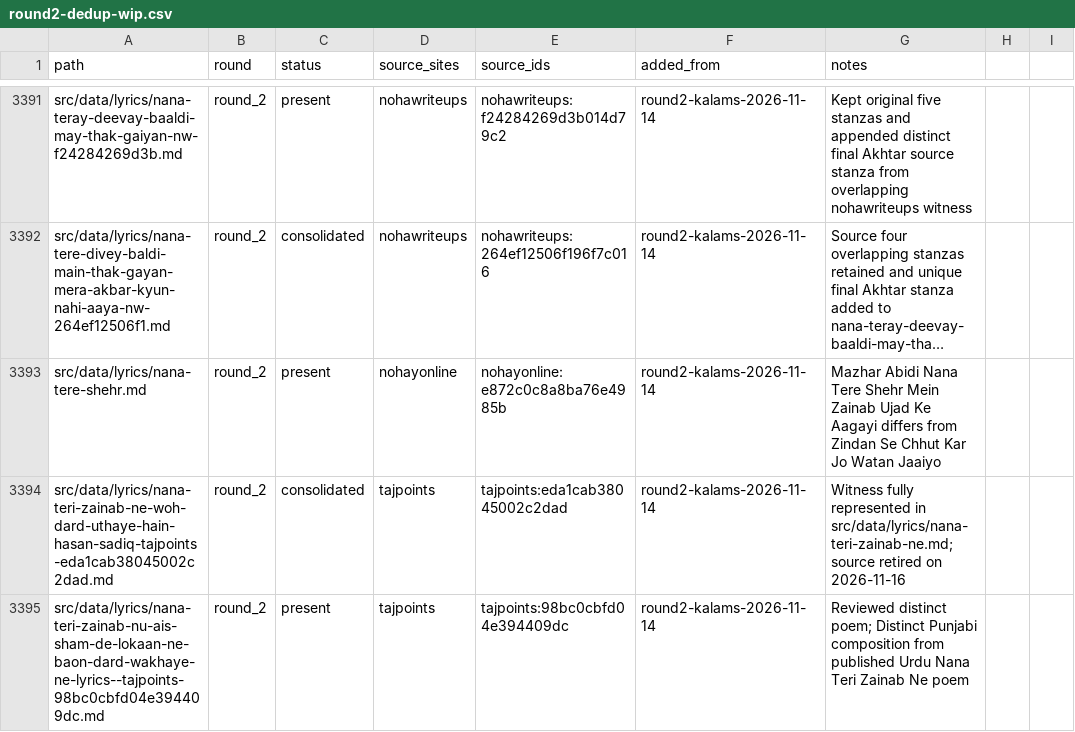
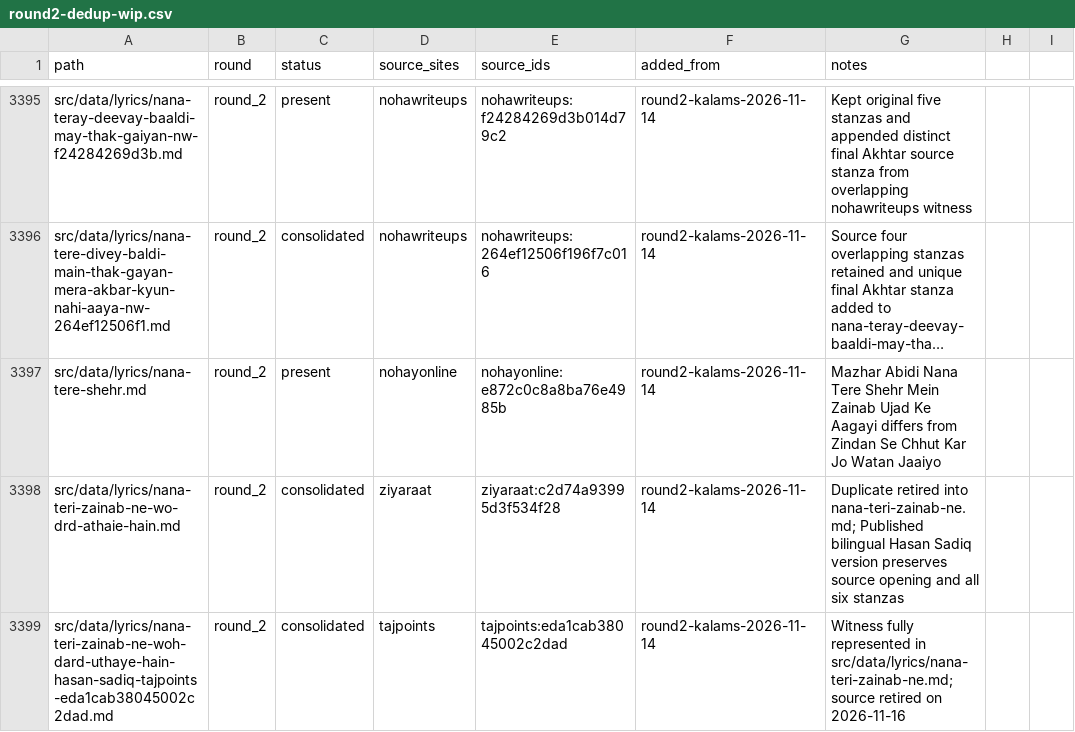
Before and after one commit to GhayurH/lyrics-site, a CSV file: audit/round2-dedup-wip.csv, drawn as a sheet; only a part is shown, gaps mark what is left out; the shorter side is filled out with more unchanged rows; long unchanged cells end in …; the diff covers the shown part only; the diff names each change by its address in the sheet, - before the commit and + after, or states it on an @@ line.

Commit message:
Consolidate four verified overlapping nohas and align Pukarungi Roman stanzas [skip ci]

```diff
--- a/audit/round2-dedup-wip.csv
+++ b/audit/round2-dedup-wip.csv
+row 3398: src/data/lyrics/nana-teri-zainab-ne-wo-drd-athaie-hain.md | round_2 | consolidated | ziyaraat | ziyaraat:c2d74a93995d3f534f28 | round2-kalams-2026-11-14 | Duplicate retired into nana-teri-zainab-ne.md; Published bilingual Hasan Sadiq version preserves source opening and all six stanzas
```
Also changed, not shown: 7 added rows elsewhere in this file, 5 other files.
